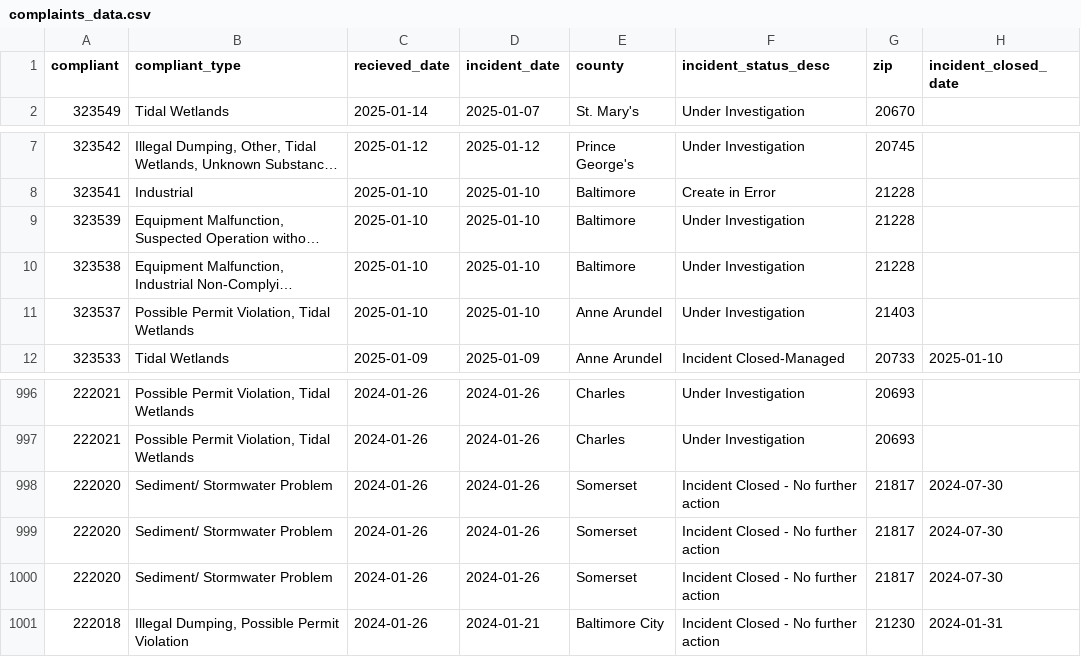
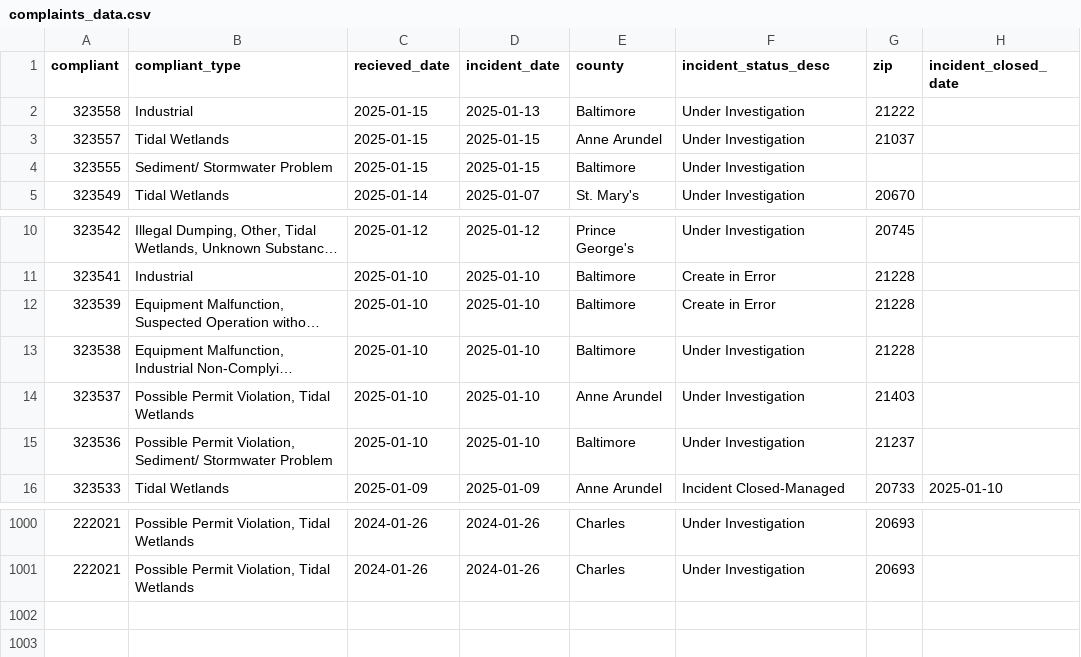
Before and after one commit to amandavhernan/enviro_complaints, a CSV file: complaints_data.csv, drawn as a sheet; only a part is shown, gaps mark what is left out; long unchanged cells end in …; removed rows and columns are numbered as before the commit, all else as after; the diff names each change by its address in the sheet, - before the commit and + after, or states it on an @@ line.

Commit message:
new complaints found

```diff
--- a/complaints_data.csv
+++ b/complaints_data.csv
+row 2: 323558 | Industrial | 2025-01-15 | 2025-01-13 | Baltimore | Under Investigation | 21222
+row 3: 323557 | Tidal Wetlands | 2025-01-15 | 2025-01-15 | Anne Arundel | Under Investigation | 21037
+row 4: 323555 | Sediment/ Stormwater Problem | 2025-01-15 | 2025-01-15 | Baltimore | Under Investigation
-F12 (incident_status_desc): Under Investigation
+F12 (incident_status_desc): Create in Error
+row 15: 323536 | Possible Permit Violation, Sediment/ Stormwater Problem | 2025-01-10 | 2025-01-10 | Baltimore | Under Investigation | 21237
-row 998: 222020 | Sediment/ Stormwater Problem | 2024-01-26 | 2024-01-26 | Somerset | Incident Closed - No further action | 21817 | 2024-07-30
-row 999: 222020 | Sediment/ Stormwater Problem | 2024-01-26 | 2024-01-26 | Somerset | Incident Closed - No further action | 21817 | 2024-07-30
-row 1000: 222020 | Sediment/ Stormwater Problem | 2024-01-26 | 2024-01-26 | Somerset | Incident Closed - No further action | 21817 | 2024-07-30
-row 1001: 222018 | Illegal Dumping, Possible Permit Violation | 2024-01-26 | 2024-01-21 | Baltimore City | Incident Closed - No further action | 21230 | 2024-01-31
```
Also changed, not shown: 1 other file.
